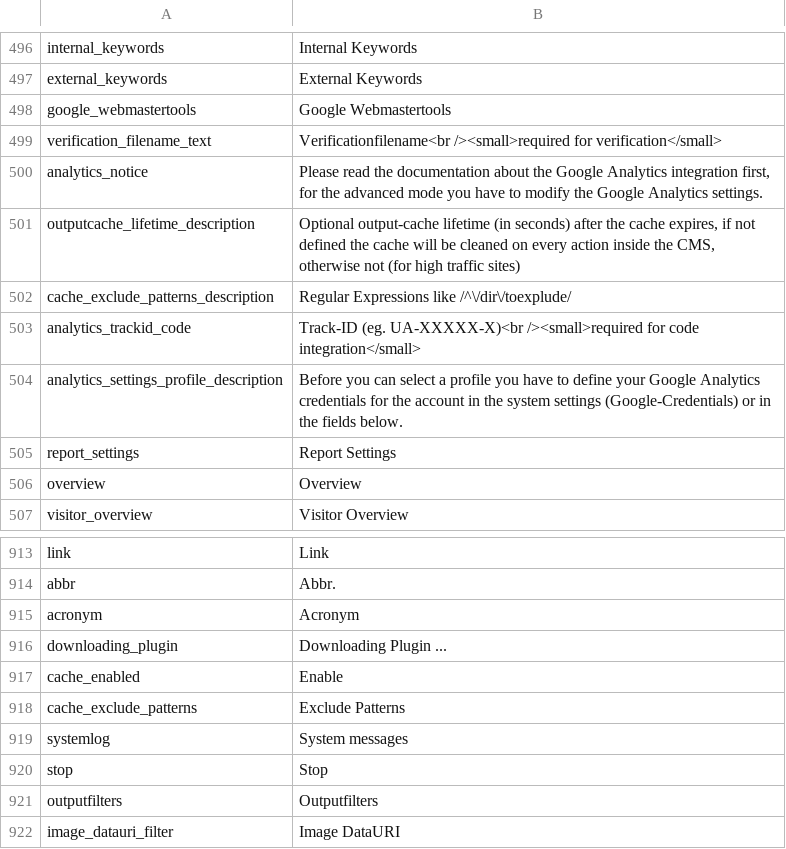
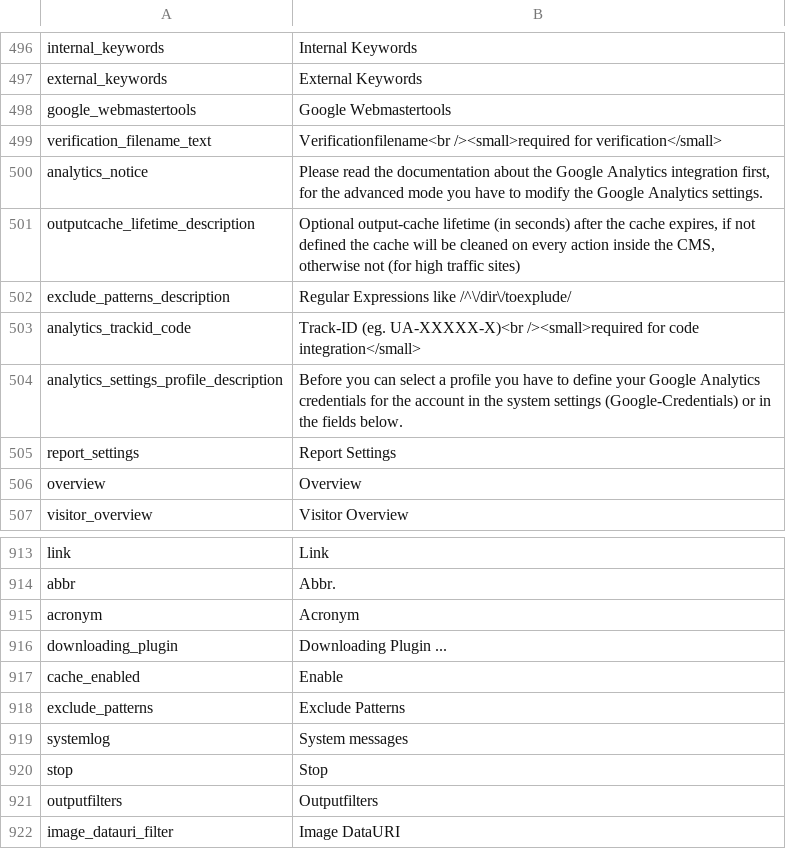
Before and after one commit to pimcore/pimcore, a CSV file: pimcore/config/texts/en.csv, drawn as a sheet; only a part is shown, gaps mark what is left out.

Commit message:
content analysis (NOT FINISHED)
git-svn-id: http://www.pimcore.org/svn/pimcore/private/core/trunk@2136 1f8fe7d8-47f0-464c-8d0a-336f4953ab05

```diff
--- a/pimcore/config/texts/en.csv
+++ b/pimcore/config/texts/en.csv
@@ -501,3 +501,3 @@
 "outputcache_lifetime_description","Optional output-cache lifetime (in seconds) after the cache expires, if not defined the cache will be cleaned on every action inside the CMS, otherwise not (for high traffic sites)"
-"cache_exclude_patterns_description","Regular Expressions like /^\/dir\/toexplude/"
+"exclude_patterns_description","Regular Expressions like /^\/dir\/toexplude/"
 "analytics_trackid_code","Track-ID (eg. UA-XXXXX-X)<br /><small>required for code integration</small>"
@@ -917,3 +917,3 @@
 "cache_enabled","Enable"
-"cache_exclude_patterns","Exclude Patterns"
+"exclude_patterns","Exclude Patterns"
 "systemlog","System messages"
```
Also changed, not shown: 12 other files.
